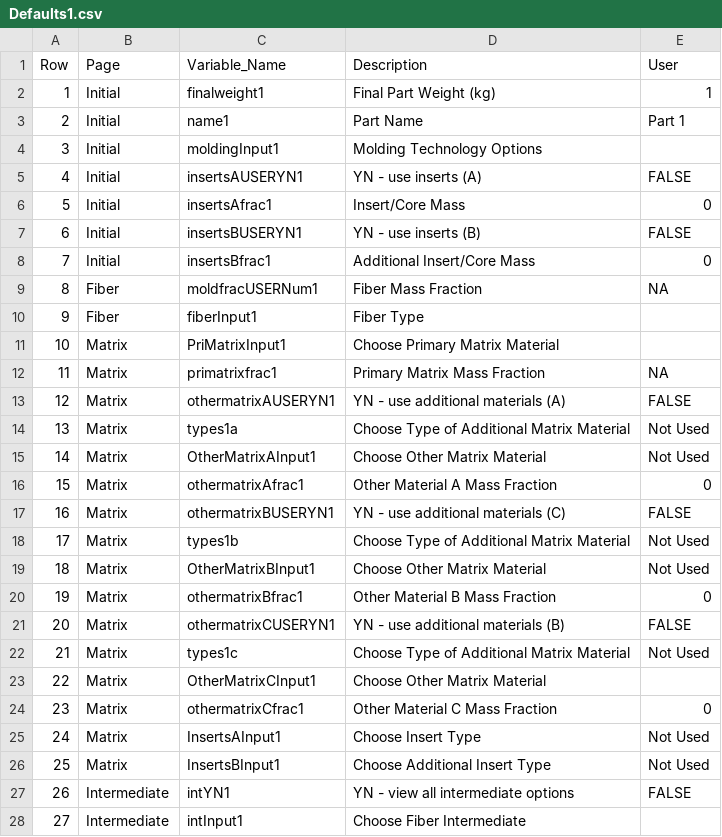
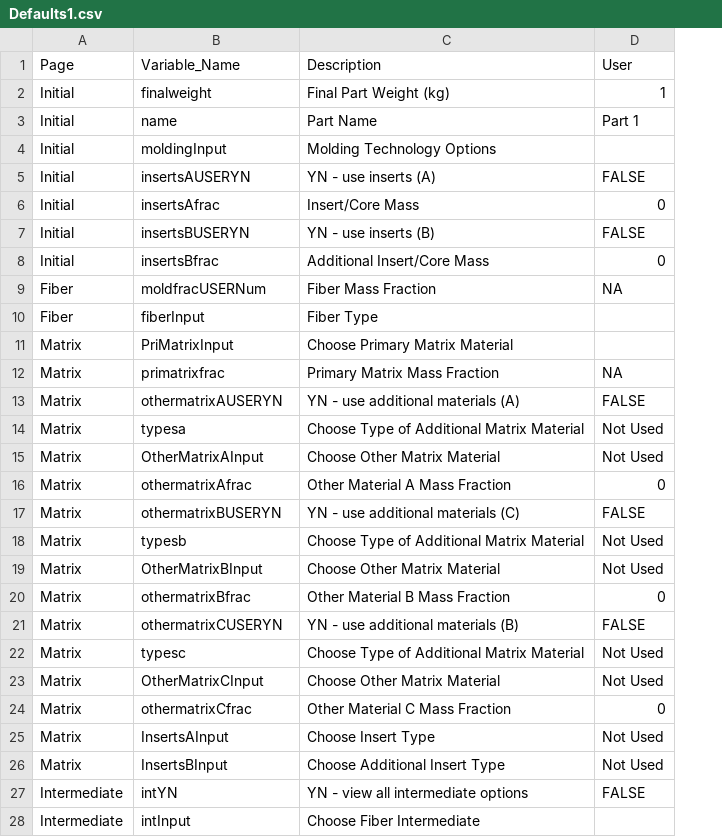
Before and after one commit to koay9f/FRPC-Energy-Estimator, a CSV file: data/Defaults1.csv, drawn as a sheet; only a part is shown; removed rows and columns are numbered as before the commit, all else as after; the diff covers the shown part only; the diff names each change by its address in the sheet, - before the commit and + after, or states it on an @@ line.

```diff
--- a/data/Defaults1.csv
+++ b/data/Defaults1.csv
-column A (Row), rows 2-28: 1 | 2 | 3 | 4 | 5 | 6 | 7 | 8 | 9 | 10 | 11 | 12 | 13 | 14 | 15 | 16 | 17 | 18 | 19 | 20 | 21 | 22 | 23 | 24 | 25 | 26 | 27
-B2 (Variable_Name): finalweight1
+B2 (Variable_Name): finalweight
-B3 (Variable_Name): name1
+B3 (Variable_Name): name
-B4 (Variable_Name): moldingInput1
+B4 (Variable_Name): moldingInput
-B5 (Variable_Name): insertsAUSERYN1
+B5 (Variable_Name): insertsAUSERYN
-B6 (Variable_Name): insertsAfrac1
+B6 (Variable_Name): insertsAfrac
-B7 (Variable_Name): insertsBUSERYN1
+B7 (Variable_Name): insertsBUSERYN
-B8 (Variable_Name): insertsBfrac1
+B8 (Variable_Name): insertsBfrac
-B9 (Variable_Name): moldfracUSERNum1
+B9 (Variable_Name): moldfracUSERNum
-B10 (Variable_Name): fiberInput1
+B10 (Variable_Name): fiberInput
-B11 (Variable_Name): PriMatrixInput1
+B11 (Variable_Name): PriMatrixInput
-B12 (Variable_Name): primatrixfrac1
+B12 (Variable_Name): primatrixfrac
-B13 (Variable_Name): othermatrixAUSERYN1
+B13 (Variable_Name): othermatrixAUSERYN
-B14 (Variable_Name): types1a
+B14 (Variable_Name): typesa
-B15 (Variable_Name): OtherMatrixAInput1
+B15 (Variable_Name): OtherMatrixAInput
-B16 (Variable_Name): othermatrixAfrac1
+B16 (Variable_Name): othermatrixAfrac
-B17 (Variable_Name): othermatrixBUSERYN1
+B17 (Variable_Name): othermatrixBUSERYN
-B18 (Variable_Name): types1b
+B18 (Variable_Name): typesb
-B19 (Variable_Name): OtherMatrixBInput1
+B19 (Variable_Name): OtherMatrixBInput
-B20 (Variable_Name): othermatrixBfrac1
+B20 (Variable_Name): othermatrixBfrac
-B21 (Variable_Name): othermatrixCUSERYN1
+B21 (Variable_Name): othermatrixCUSERYN
-B22 (Variable_Name): types1c
+B22 (Variable_Name): typesc
-B23 (Variable_Name): OtherMatrixCInput1
+B23 (Variable_Name): OtherMatrixCInput
-D23 (User): (empty)
+D23 (User): Not Used
-B24 (Variable_Name): othermatrixCfrac1
+B24 (Variable_Name): othermatrixCfrac
-B25 (Variable_Name): InsertsAInput1
+B25 (Variable_Name): InsertsAInput
-B26 (Variable_Name): InsertsBInput1
+B26 (Variable_Name): InsertsBInput
-B27 (Variable_Name): intYN1
+B27 (Variable_Name): intYN
-B28 (Variable_Name): intInput1
+B28 (Variable_Name): intInput
```
Also changed, not shown: 9 edited cells elsewhere in this file, data/Defaults2.csv, 5 other files.
